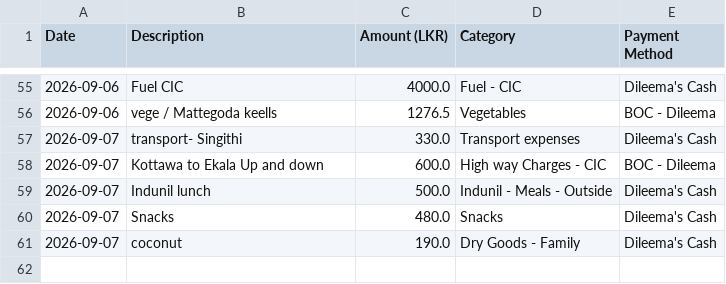
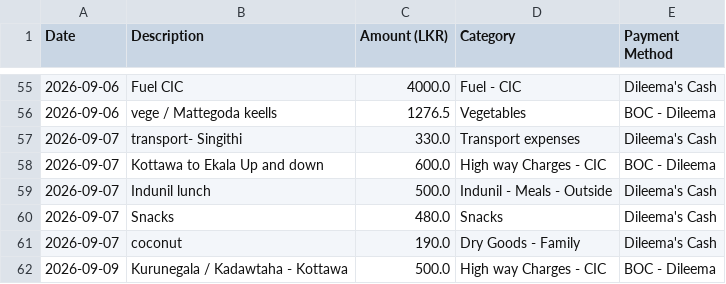
Before and after one commit to idulakpr/family-finance-tracker, a CSV file: data/expenses.csv, drawn as a sheet; only a part is shown, gaps mark what is left out.

Commit message:
Add new expense

```diff
--- a/data/expenses.csv
+++ b/data/expenses.csv
@@ -61 +61,2 @@ Date,Description,Amount (LKR),Category,Payment Method
 2026-09-07,coconut,190.0,Dry Goods - Family,Dileema's Cash
+2026-09-09,Kurunegala / Kadawtaha - Kottawa,500.0,High way Charges - CIC,BOC - Dileema
```
